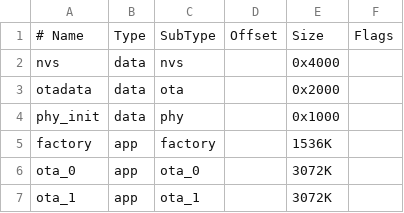
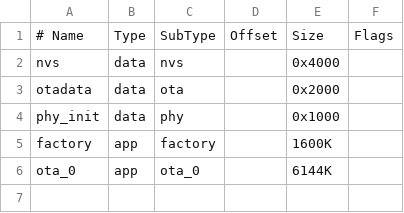
Before and after one commit to andrewdkennedy1/Rust-M5Stack-Cardputer, a CSV file: partitions.csv, drawn as a sheet.

```diff
--- a/partitions.csv
+++ b/partitions.csv
@@ -4,4 +4,3 @@ otadata,  data, ota,     ,        0x2000,
 phy_init, data, phy,     ,        0x1000,
-factory,  app,  factory, ,        1536K,
-ota_0,    app,  ota_0,   ,        3072K,
-ota_1,    app,  ota_1,   ,        3072K,
+factory,  app,  factory, ,        1600K,
+ota_0,    app,  ota_0,   ,        6144K,
```
